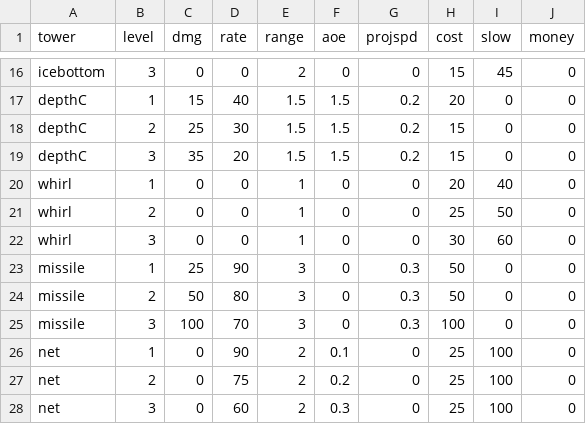
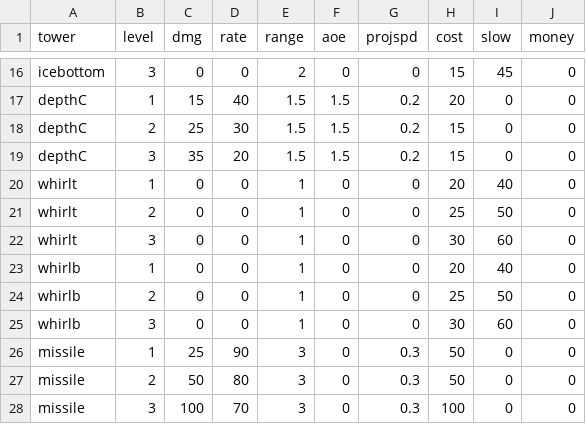
Before and after one commit to Fellowship-of-the-Bus/tdtd, a CSV file: src/main/resources/data/Tower.csv, drawn as a sheet; only a part is shown, gaps mark what is left out; the shorter side is filled out with more unchanged rows.

Commit message:
Whirlpool bottom no longer crash

```diff
--- a/src/main/resources/data/Tower.csv
+++ b/src/main/resources/data/Tower.csv
@@ -19,5 +19,8 @@ depthC,2,25,30,1.5,1.5,0.2,15,0,0
 depthC,3,35,20,1.5,1.5,0.2,15,0,0
-whirl,1,0,0,1,0,0,20,40,0
-whirl,2,0,0,1,0,0,25,50,0
-whirl,3,0,0,1,0,0,30,60,0
+whirlt,1,0,0,1,0,0,20,40,0
+whirlt,2,0,0,1,0,0,25,50,0
+whirlt,3,0,0,1,0,0,30,60,0
+whirlb,1,0,0,1,0,0,20,40,0
+whirlb,2,0,0,1,0,0,25,50,0
+whirlb,3,0,0,1,0,0,30,60,0
 missile,1,25,90,3,0,0.3,50,0,0
```
Also changed, not shown: 3 other files.
